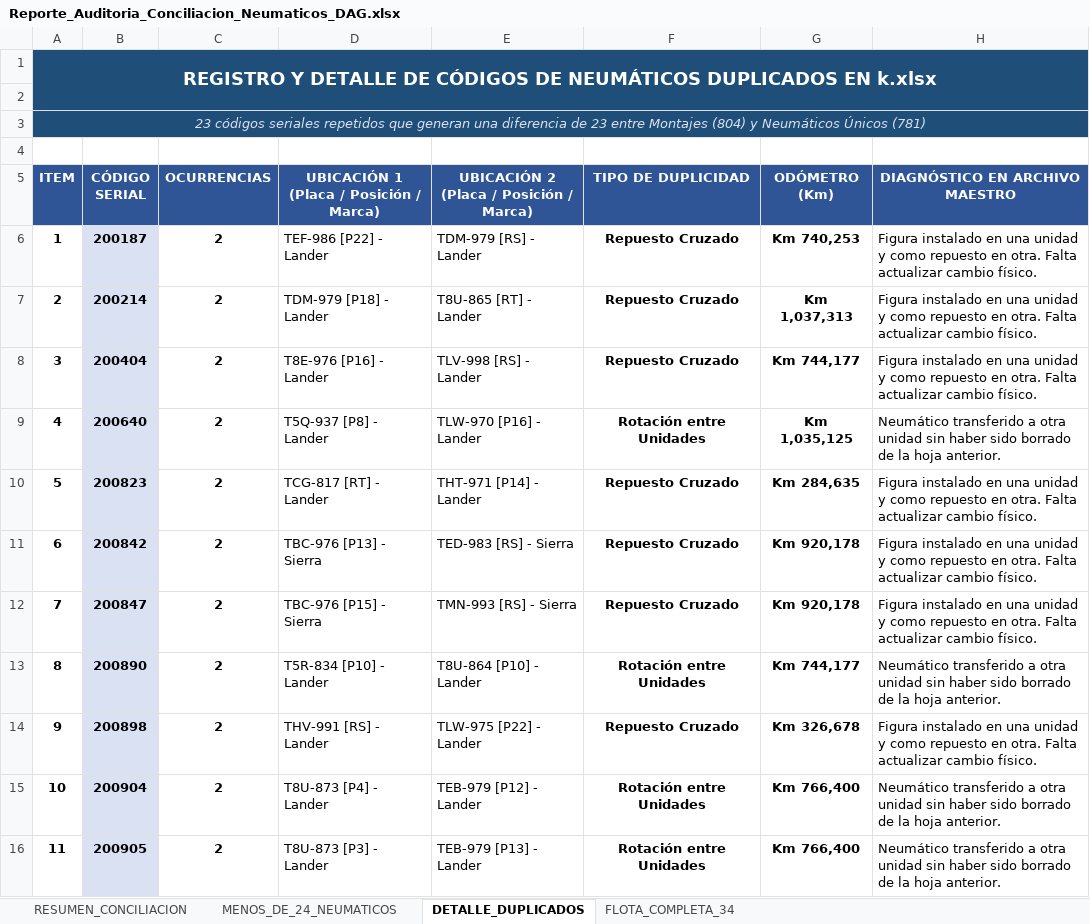
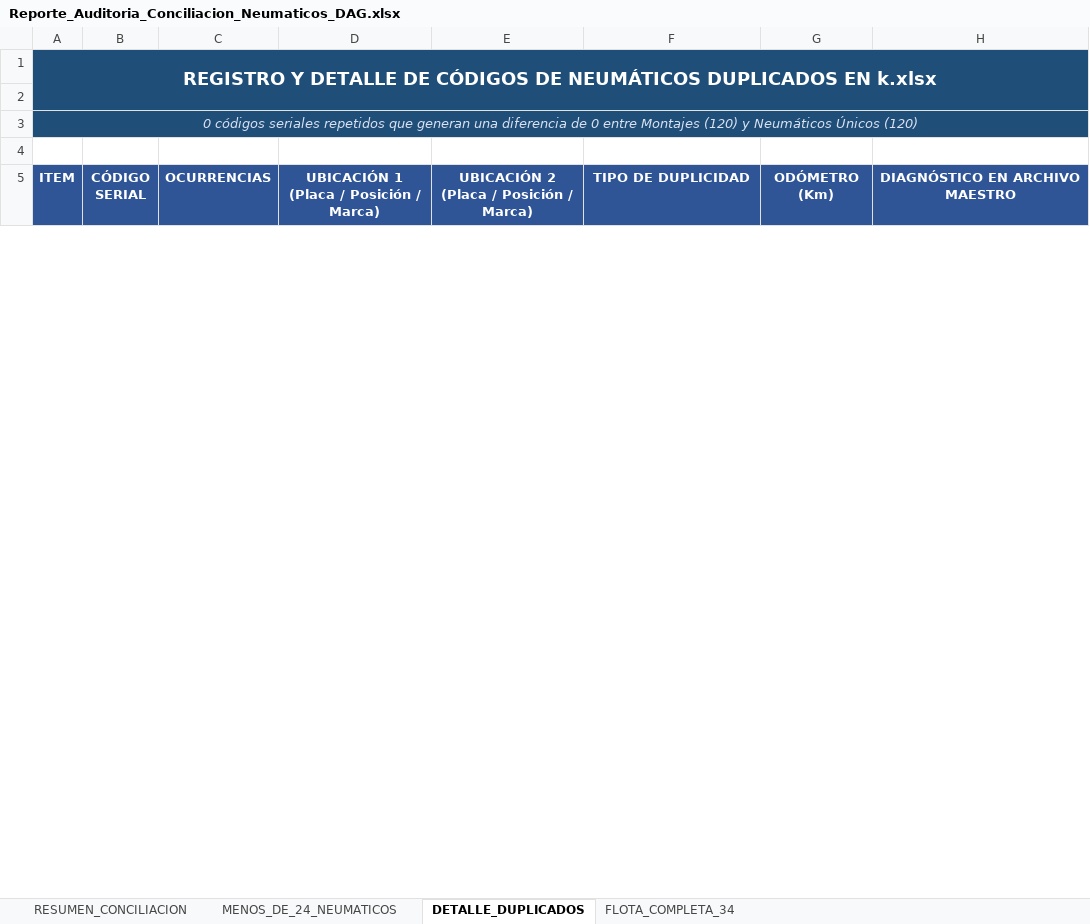
Before and after one commit to victorsvlynch/pipeline_app-web-dag-neumaticos, an Excel workbook: Archivos/Plantillas/Reporte_Auditoria_Conciliacion_Neumaticos_DAG.xlsx, sheet DETALLE_DUPLICADOS, drawn as a sheet; only a part is shown; values as stored, in another font and other column widths than the file's, no borders; the diff covers the shown part only; the diff names each change by its address in the sheet, - before the commit and + after, or states it on an @@ line.

```diff
--- a/Archivos/Plantillas/Reporte_Auditoria_Conciliacion_Neumaticos_DAG.xlsx (sheet DETALLE_DUPLICADOS)
+++ b/Archivos/Plantillas/Reporte_Auditoria_Conciliacion_Neumaticos_DAG.xlsx (sheet DETALLE_DUPLICADOS)
-A3 (ITEM): 23 códigos seriales repetidos que generan una diferencia de 23 entre Montajes (804) y Neumáticos Únicos (781)
+A3 (ITEM): 0 códigos seriales repetidos que generan una diferencia de 0 entre Montajes (120) y Neumáticos Únicos (120)
-row 6: 1 | 200187 | 2 | TEF-986 [P22] - Lander | TDM-979 [RS] - Lander | Repuesto Cruzado | Km 740,253 | Figura instalado en una unidad y como repuesto en otra. Falta actualizar cambio físico.
-row 7: 2 | 200214 | 2 | TDM-979 [P18] - Lander | T8U-865 [RT] - Lander | Repuesto Cruzado | Km 1,037,313 | Figura instalado en una unidad y como repuesto en otra. Falta actualizar cambio físico.
-row 8: 3 | 200404 | 2 | T8E-976 [P16] - Lander | TLV-998 [RS] - Lander | Repuesto Cruzado | Km 744,177 | Figura instalado en una unidad y como repuesto en otra. Falta actualizar cambio físico.
-row 9: 4 | 200640 | 2 | T5Q-937 [P8] - Lander | TLW-970 [P16] - Lander | Rotación entre Unidades | Km 1,035,125 | Neumático transferido a otra unidad sin haber sido borrado de la hoja anterior.
-row 10: 5 | 200823 | 2 | TCG-817 [RT] - Lander | THT-971 [P14] - Lander | Repuesto Cruzado | Km 284,635 | Figura instalado en una unidad y como repuesto en otra. Falta actualizar cambio físico.
-row 11: 6 | 200842 | 2 | TBC-976 [P13] - Sierra | TED-983 [RS] - Sierra | Repuesto Cruzado | Km 920,178 | Figura instalado en una unidad y como repuesto en otra. Falta actualizar cambio físico.
-row 12: 7 | 200847 | 2 | TBC-976 [P15] - Sierra | TMN-993 [RS] - Sierra | Repuesto Cruzado | Km 920,178 | Figura instalado en una unidad y como repuesto en otra. Falta actualizar cambio físico.
-row 13: 8 | 200890 | 2 | T5R-834 [P10] - Lander | T8U-864 [P10] - Lander | Rotación entre Unidades | Km 744,177 | Neumático transferido a otra unidad sin haber sido borrado de la hoja anterior.
-row 14: 9 | 200898 | 2 | THV-991 [RS] - Lander | TLW-975 [P22] - Lander | Repuesto Cruzado | Km 326,678 | Figura instalado en una unidad y como repuesto en otra. Falta actualizar cambio físico.
-row 15: 10 | 200904 | 2 | T8U-873 [P4] - Lander | TEB-979 [P12] - Lander | Rotación entre Unidades | Km 766,400 | Neumático transferido a otra unidad sin haber sido borrado de la hoja anterior.
-row 16: 11 | 200905 | 2 | T8U-873 [P3] - Lander | TEB-979 [P13] - Lander | Rotación entre Unidades | Km 766,400 | Neumático transferido a otra unidad sin haber sido borrado de la hoja anterior.
```
Also changed, not shown: 12 removed rows and 3 edited cells elsewhere in this sheet, sheet FLOTA_COMPLETA_34, sheet RESUMEN_CONCILIACION, Archivos/Plantillas/Plantilla_Asignacion_Movimiento_Neumaticos_DAG.xlsx, Archivos/Plantillas/Plantilla_Registro_Masivo_Neumaticos_DAG.xlsx, 21 other files.
